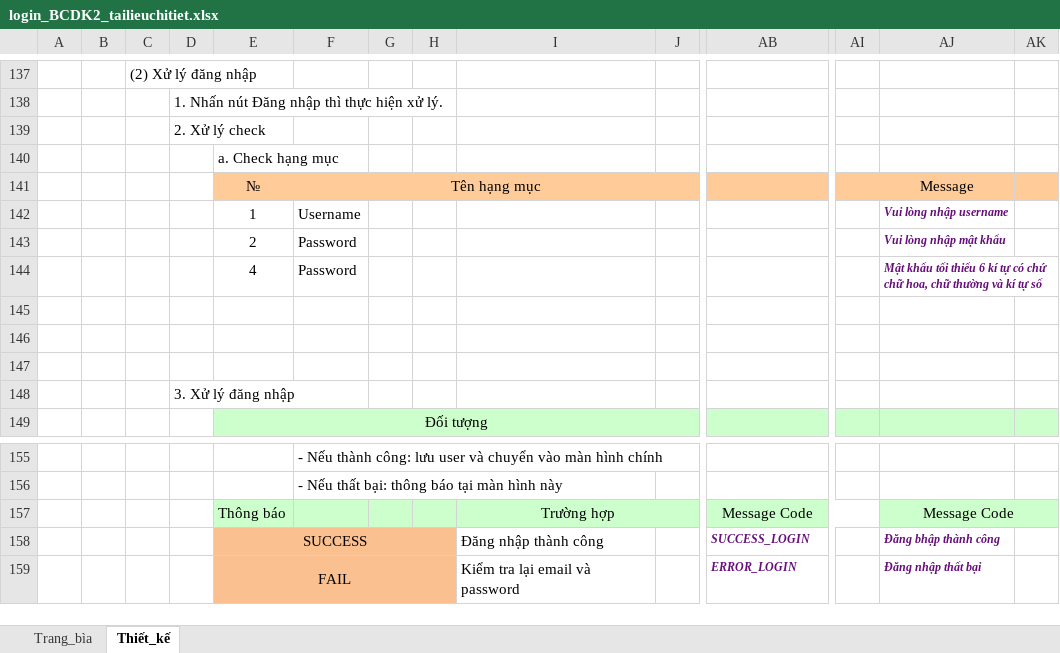
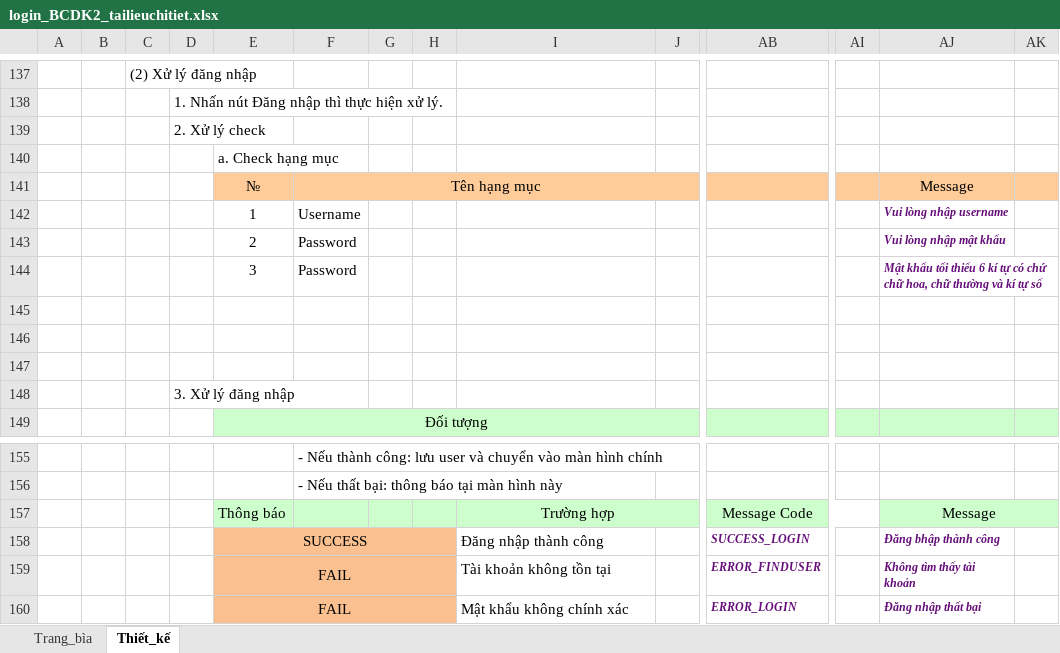
Before and after one commit to Blood-NT/ky-thuat-lap-trinh-huong-doi-tuong, an Excel workbook: báo cáo/bcdk lan2/login_BCDK2_tailieuchitiet.xlsx, sheet Thiết_kế, drawn as a sheet; only a part is shown, gaps mark what is left out; values as stored, in another font and other column widths than the file's, no borders; charts and pictures not drawn; addresses are those after the commit; rows hold the shown columns only; the diff names each change by its address in the sheet, - before the commit and + after, or states it on an @@ line.

```diff
--- a/báo cáo/bcdk lan2/login_BCDK2_tailieuchitiet.xlsx (sheet Thiết_kế)
+++ b/báo cáo/bcdk lan2/login_BCDK2_tailieuchitiet.xlsx (sheet Thiết_kế)
-E144: 4
+E144: 3
-AJ157: Message Code
+AJ157: Message
+row 159:  |  |  |  | FAIL |  |  |  | Tài khoản không tồn tại |  | ERROR_FINDUSER |  | Không tìm thấy tài khoản
-I160: Kiểm tra lại email và password
+I160: Mật khẩu không chính xác
```
Also changed, not shown: 1 other file.
